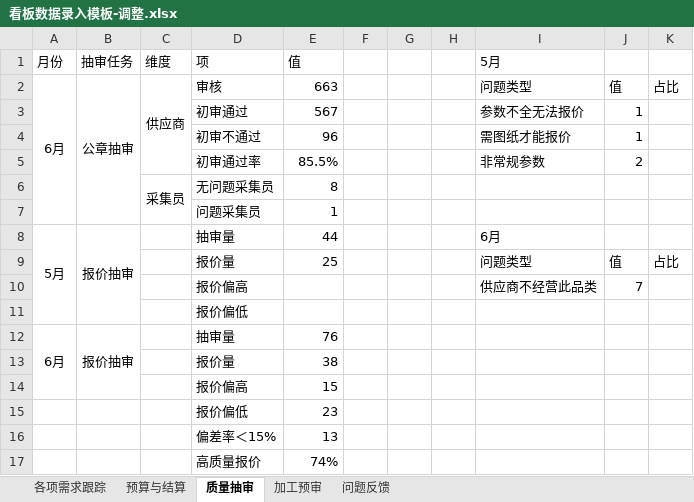
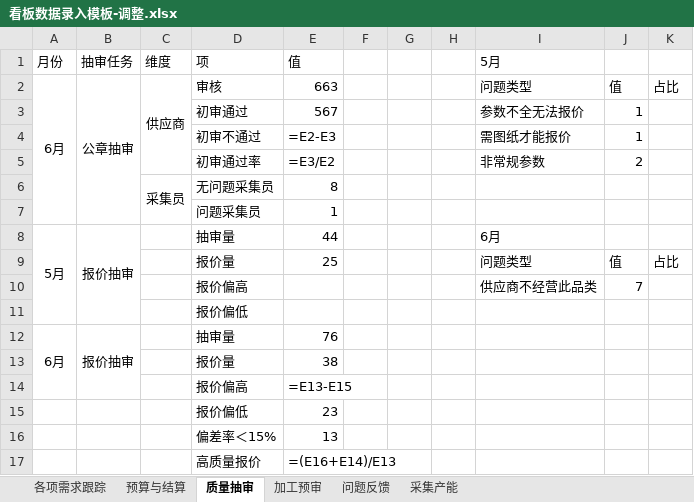
Before and after one commit to qianqianyu363/data-pipeline-kanban, an Excel workbook: 看板数据录入模板-调整.xlsx, sheet 质量抽审, drawn as a sheet; values as stored, in another font and other column widths than the file's, no borders; formulas without a stored value are shown as written; charts and pictures not drawn; the diff names each change by its address in the sheet, - before the commit and + after, or states it on an @@ line.

```diff
--- a/看板数据录入模板-调整.xlsx (sheet 质量抽审)
+++ b/看板数据录入模板-调整.xlsx (sheet 质量抽审)
+sheet tab: 采集产能
-E4 (值): 96
+E4 (值): =E2-E3
-E5 (值): 85.5%
+E5 (值): =E3/E2
-E14 (值): 15
+E14 (值): =E13-E15
-E17 (值): 74%
+E17 (值): =(E16+E14)/E13
```
Also changed, not shown: sheet 各项需求跟踪, sheet 预算与结算, sheet 加工预审, sheet 问题反馈, charts or pictures, 11 other files.
